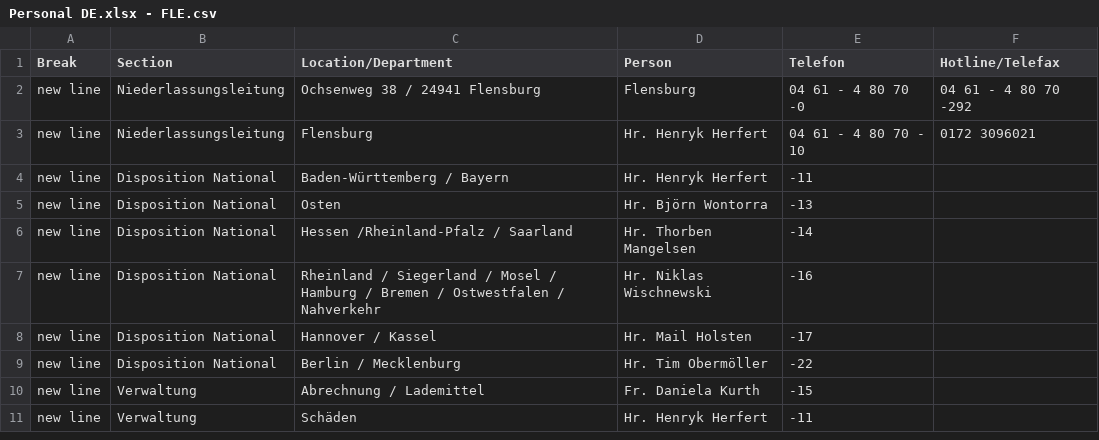
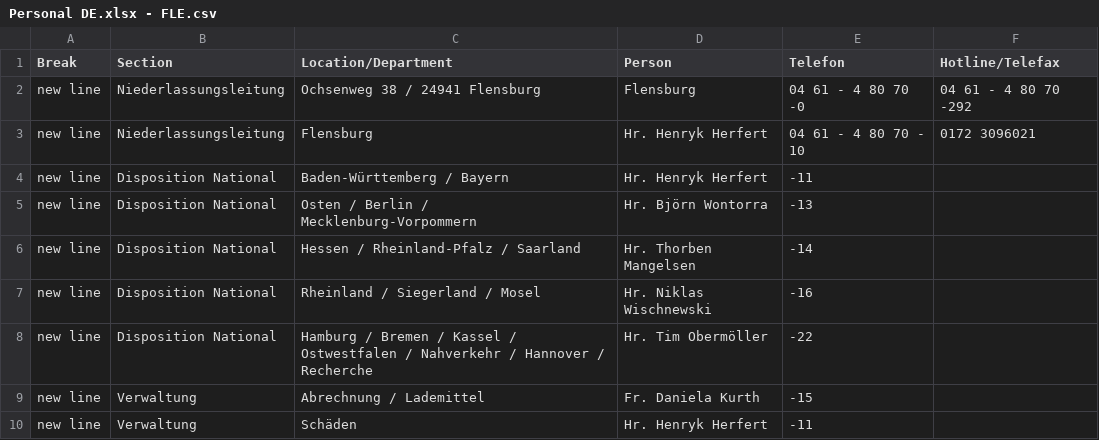
Before and after one commit to chavdarovae/gss-website, a CSV file: src/assets/files/locations/Personal DE.xlsx - FLE.csv, drawn as a sheet.

Commit message:
Update FLE.csv

```diff
--- a/src/assets/files/locations/Personal DE.xlsx - FLE.csv
+++ b/src/assets/files/locations/Personal DE.xlsx - FLE.csv
@@ -4,7 +4,6 @@ new line,Niederlassungsleitung,Flensburg,Hr. Henryk Herfert ,04 61 - 4 80 70 - 1
 new line,Disposition National,Baden-Württemberg / Bayern,Hr. Henryk Herfert ,-11,
-new line,Disposition National,Osten ,Hr. Björn Wontorra ,-13,
-new line,Disposition National,Hessen /Rheinland-Pfalz / Saarland ,Hr. Thorben Mangelsen ,-14,
-new line,Disposition National,Rheinland / Siegerland / Mosel / Hamburg / Bremen / Ostwestfalen / Nahverkehr ,Hr. Niklas Wischnewski,-16,
-new line,Disposition National,Hannover / Kassel ,Hr. Mail Holsten ,-17,
-new line,Disposition National,Berlin / Mecklenburg,Hr. Tim Obermöller ,-22,
+new line,Disposition National,Osten / Berlin / Mecklenburg-Vorpommern,Hr. Björn Wontorra ,-13,
+new line,Disposition National,Hessen / Rheinland-Pfalz / Saarland,Hr. Thorben Mangelsen ,-14,
+new line,Disposition National,Rheinland / Siegerland / Mosel,Hr. Niklas Wischnewski,-16,
+new line,Disposition National,Hamburg / Bremen / Kassel / Ostwestfalen / Nahverkehr / Hannover / Recherche,Hr. Tim Obermöller ,-22,
 new line,Verwaltung,Abrechnung / Lademittel ,Fr. Daniela Kurth,-15,
```
